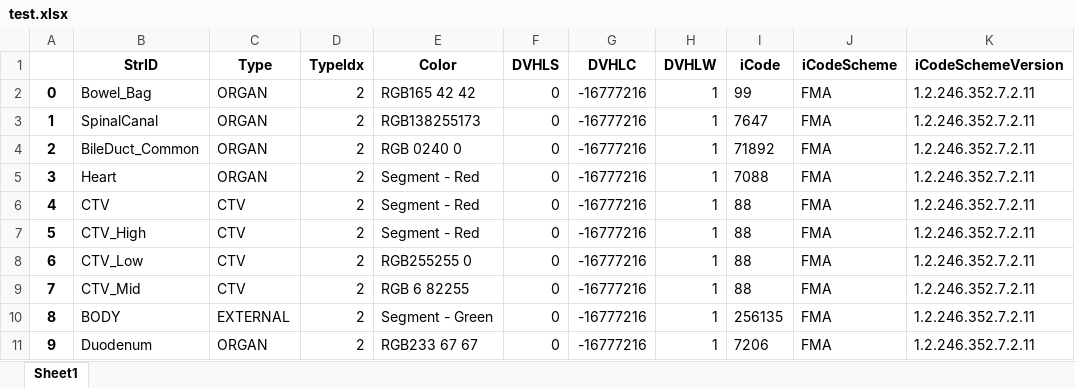
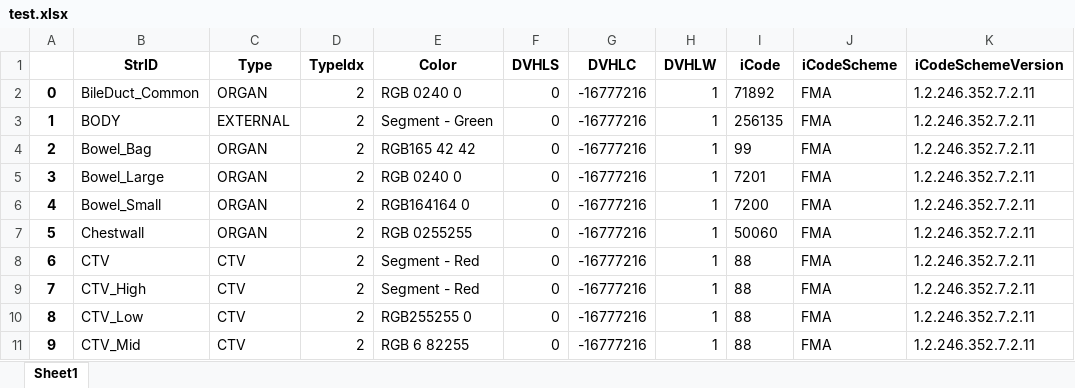
Before and after one commit to brianmanderson/DicomTemplateMakerCSharp, an Excel workbook: Xaml_Maker/test.xlsx, sheet Sheet1, drawn as a sheet; only a part is shown; values as stored, in another font and other column widths than the file's, no borders; the diff covers the shown part only; the diff names each change by its address in the sheet, - before the commit and + after, or states it on an @@ line.

```diff
--- a/Xaml_Maker/test.xlsx (sheet Sheet1)
+++ b/Xaml_Maker/test.xlsx (sheet Sheet1)
-B2 (StrID): Bowel_Bag
+B2 (StrID): BileDuct_Common
-E2 (Color): RGB165 42 42
+E2 (Color): RGB 0240 0
-I2 (iCode): 99
+I2 (iCode): 71892
-B3 (StrID): SpinalCanal
+B3 (StrID): BODY
-C3 (Type): ORGAN
+C3 (Type): EXTERNAL
-E3 (Color): RGB138255173
+E3 (Color): Segment - Green
-I3 (iCode): 7647
+I3 (iCode): 256135
-B4 (StrID): BileDuct_Common
+B4 (StrID): Bowel_Bag
-E4 (Color): RGB 0240 0
+E4 (Color): RGB165 42 42
-I4 (iCode): 71892
+I4 (iCode): 99
-B5 (StrID): Heart
+B5 (StrID): Bowel_Large
-E5 (Color): Segment - Red
+E5 (Color): RGB 0240 0
-I5 (iCode): 7088
+I5 (iCode): 7201
-B6 (StrID): CTV
+B6 (StrID): Bowel_Small
-C6:C7 (Type): CTV
+C6:C7 (Type): ORGAN
-E6 (Color): Segment - Red
+E6 (Color): RGB164164 0
-I6 (iCode): 88
+I6 (iCode): 7200
-B7 (StrID): CTV_High
+B7 (StrID): Chestwall
-E7 (Color): Segment - Red
+E7 (Color): RGB 0255255
-I7 (iCode): 88
+I7 (iCode): 50060
-B8 (StrID): CTV_Low
+B8 (StrID): CTV
-E8 (Color): RGB255255 0
+E8 (Color): Segment - Red
-B9 (StrID): CTV_Mid
+B9 (StrID): CTV_High
-E9 (Color): RGB 6 82255
+E9 (Color): Segment - Red
-B10 (StrID): BODY
+B10 (StrID): CTV_Low
-C10 (Type): EXTERNAL
+C10 (Type): CTV
-E10 (Color): Segment - Green
+E10 (Color): RGB255255 0
-I10 (iCode): 256135
+I10 (iCode): 88
-B11 (StrID): Duodenum
+B11 (StrID): CTV_Mid
-C11 (Type): ORGAN
+C11 (Type): CTV
-E11 (Color): RGB233 67 67
+E11 (Color): RGB 6 82255
-I11 (iCode): 7206
+I11 (iCode): 88
```
Also changed, not shown: 67 edited cells elsewhere in this sheet, 2 other files.
